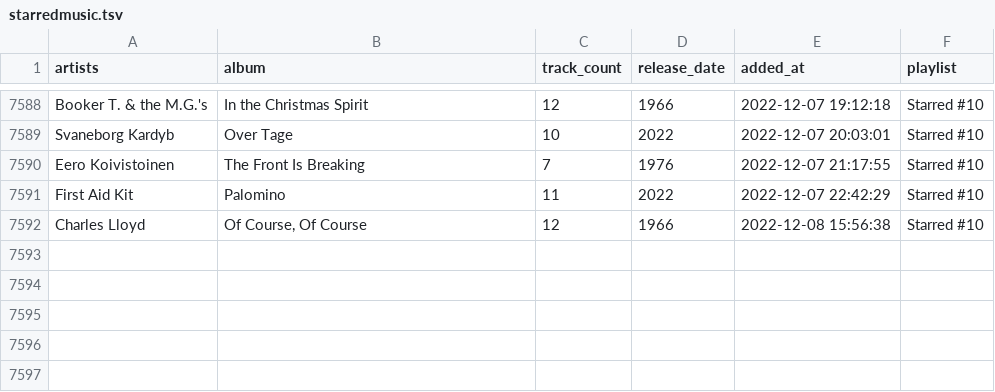
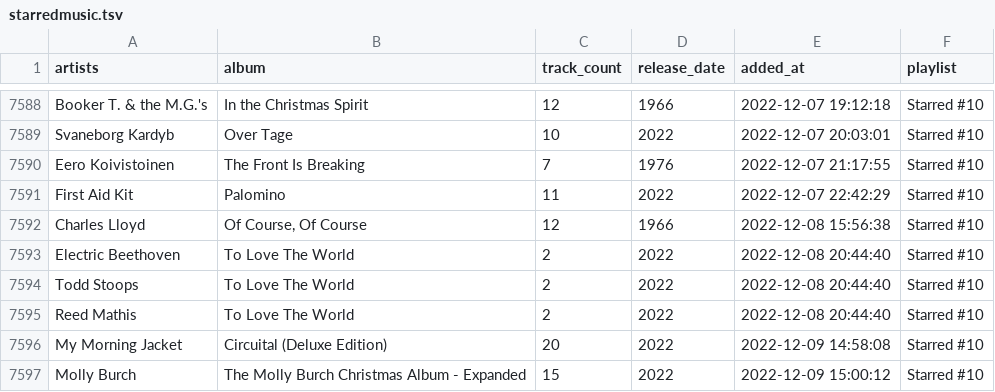
Before and after one commit to ccb012100/spotify-playlists, a TSV file: starredmusic.tsv, drawn as a sheet; only a part is shown, gaps mark what is left out; the diff names each change by its address in the sheet, - before the commit and + after, or states it on an @@ line.

Commit message:
add 5 albums

```diff
--- a/starredmusic.tsv
+++ b/starredmusic.tsv
+row 7593: Electric Beethoven | To Love The World | 2 | 2022 | 2022-12-08 20:44:40 | Starred #10
+row 7594: Todd Stoops | To Love The World | 2 | 2022 | 2022-12-08 20:44:40 | Starred #10
+row 7595: Reed Mathis | To Love The World | 2 | 2022 | 2022-12-08 20:44:40 | Starred #10
+row 7596: My Morning Jacket | Circuital (Deluxe Edition) | 20 | 2022 | 2022-12-09 14:58:08 | Starred #10
+row 7597: Molly Burch | The Molly Burch Christmas Album - Expanded | 15 | 2022 | 2022-12-09 15:00:12 | Starred #10
```
